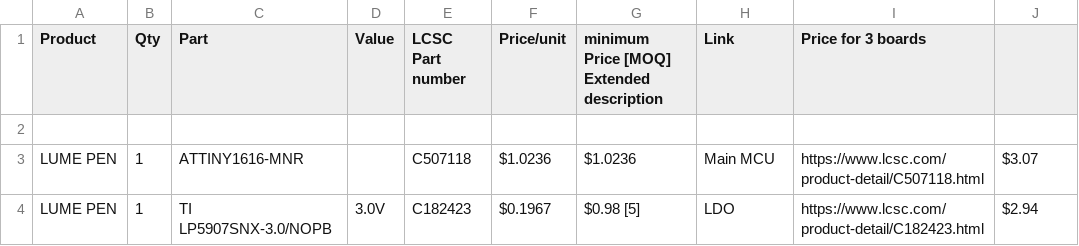
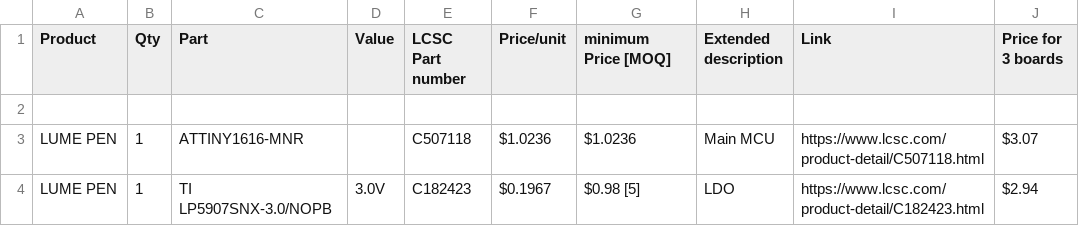
Before and after one commit to silkscreen-studio/Lume-pen, a CSV file: BOM.csv, drawn as a sheet; only a part is shown; the diff names each change by its address in the sheet, - before the commit and + after, or states it on an @@ line.

Commit message:
Update BOM.csv

```diff
--- a/BOM.csv
+++ b/BOM.csv
-G1: minimum Price [MOQ] Extended description
+G1: minimum Price [MOQ]
-H1: Link
+H1: Extended description
-I1: Price for 3 boards
+I1: Link
-J1: (empty)
+J1: Price for 3 boards
```
